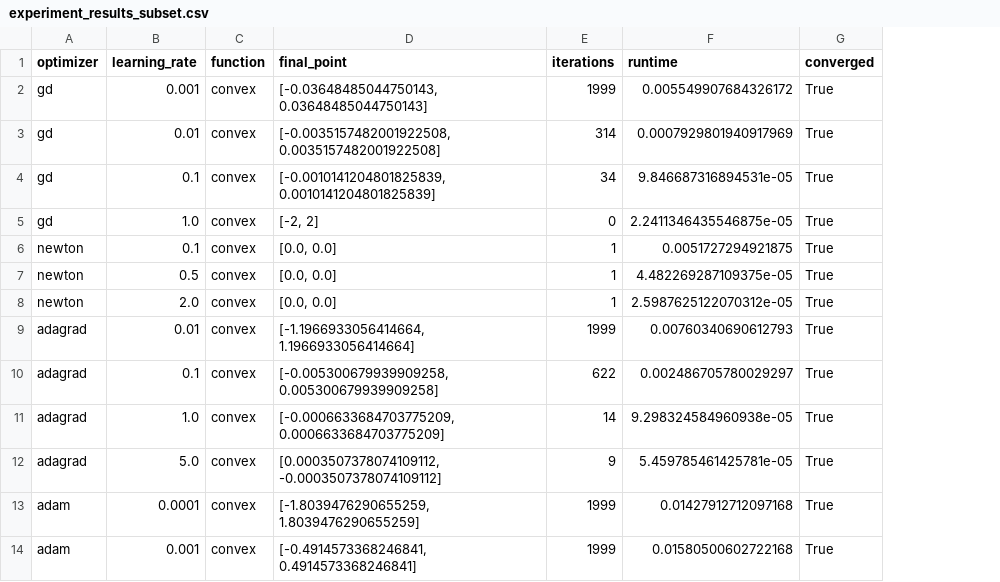
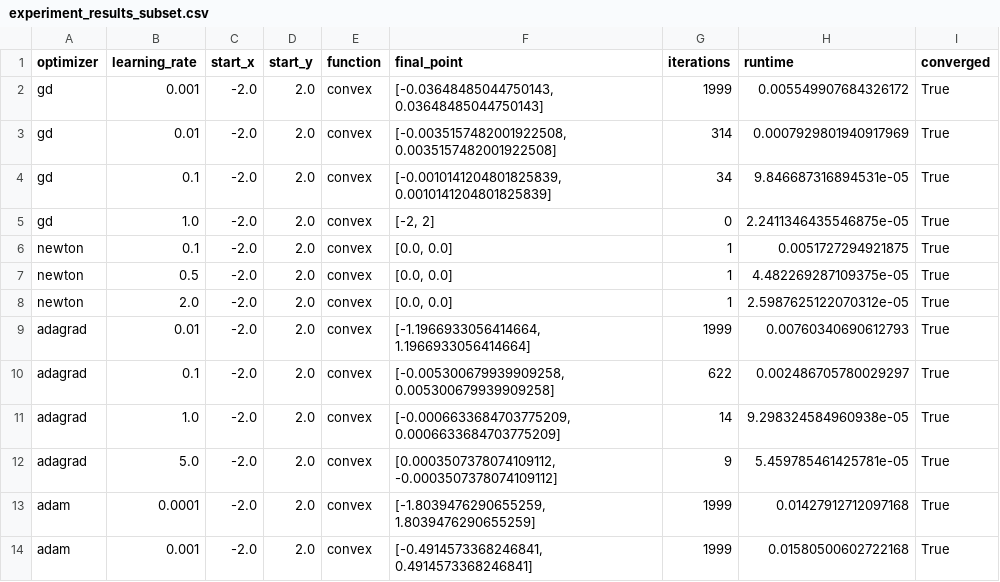
Before and after one commit to zh1322114772/Project1-GradientDescent, a CSV file: experiment_results_subset.csv, drawn as a sheet; only a part is shown; the diff names each change by its address in the sheet, - before the commit and + after, or states it on an @@ line.

```diff
--- a/experiment_results_subset.csv
+++ b/experiment_results_subset.csv
+column C (start_x), rows 2-14: all -2.0
+column D (start_y), rows 2-14: all 2.0
```
Also changed, not shown: 1 other file.
